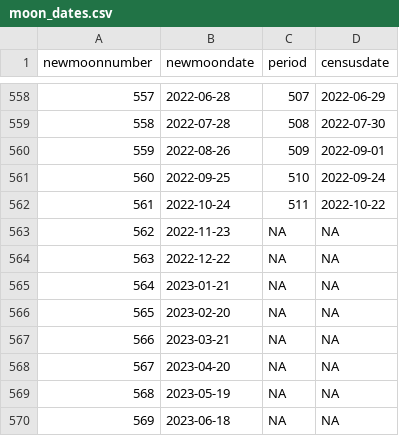
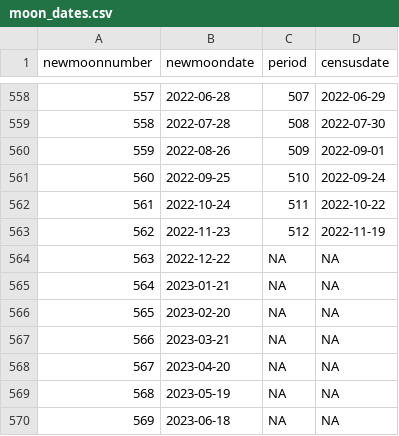
Before and after one commit to weecology/portal-forecasts, a CSV file: data/moon_dates.csv, drawn as a sheet; only a part is shown, gaps mark what is left out.

```diff
--- a/data/moon_dates.csv
+++ b/data/moon_dates.csv
@@ -562,3 +562,3 @@
 561,"2022-10-24",511,"2022-10-22"
-562,"2022-11-23",NA,NA
+562,"2022-11-23",512,"2022-11-19"
 563,"2022-12-22",NA,NA
```
Also changed, not shown: data/covariates.csv, data/forecast_covariates.csv, 2 other files.
